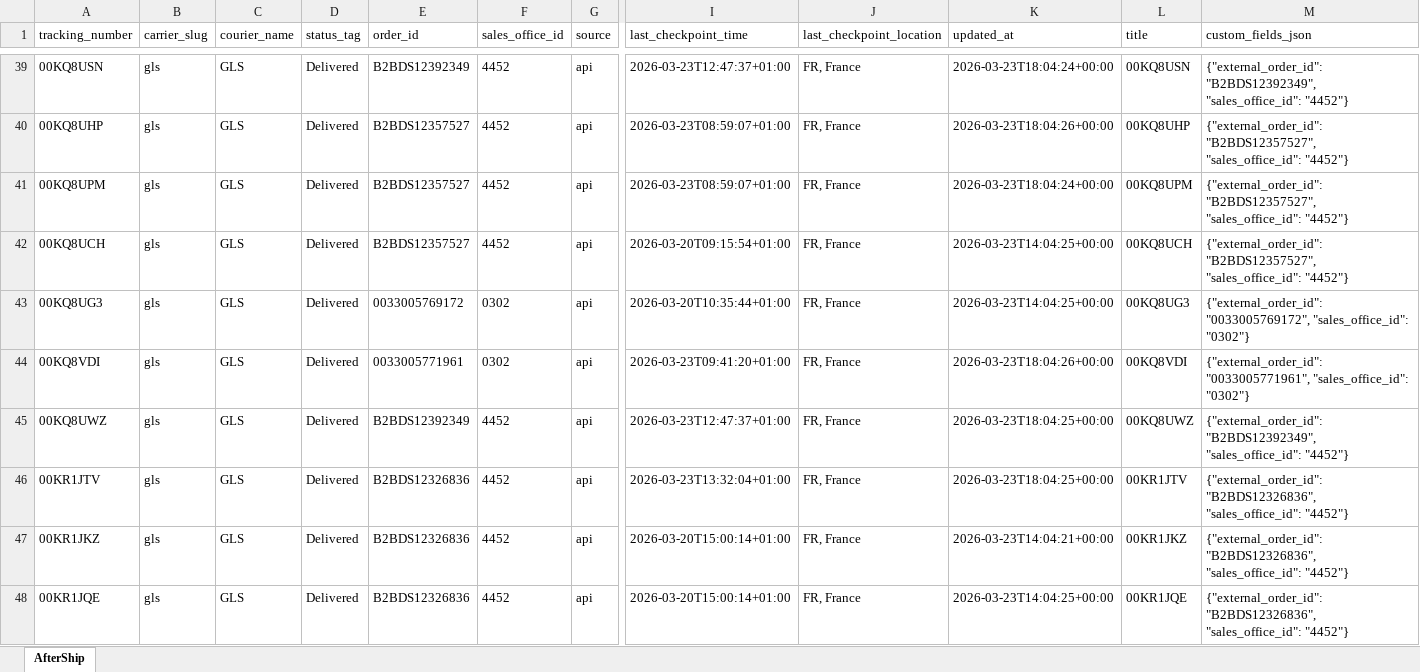
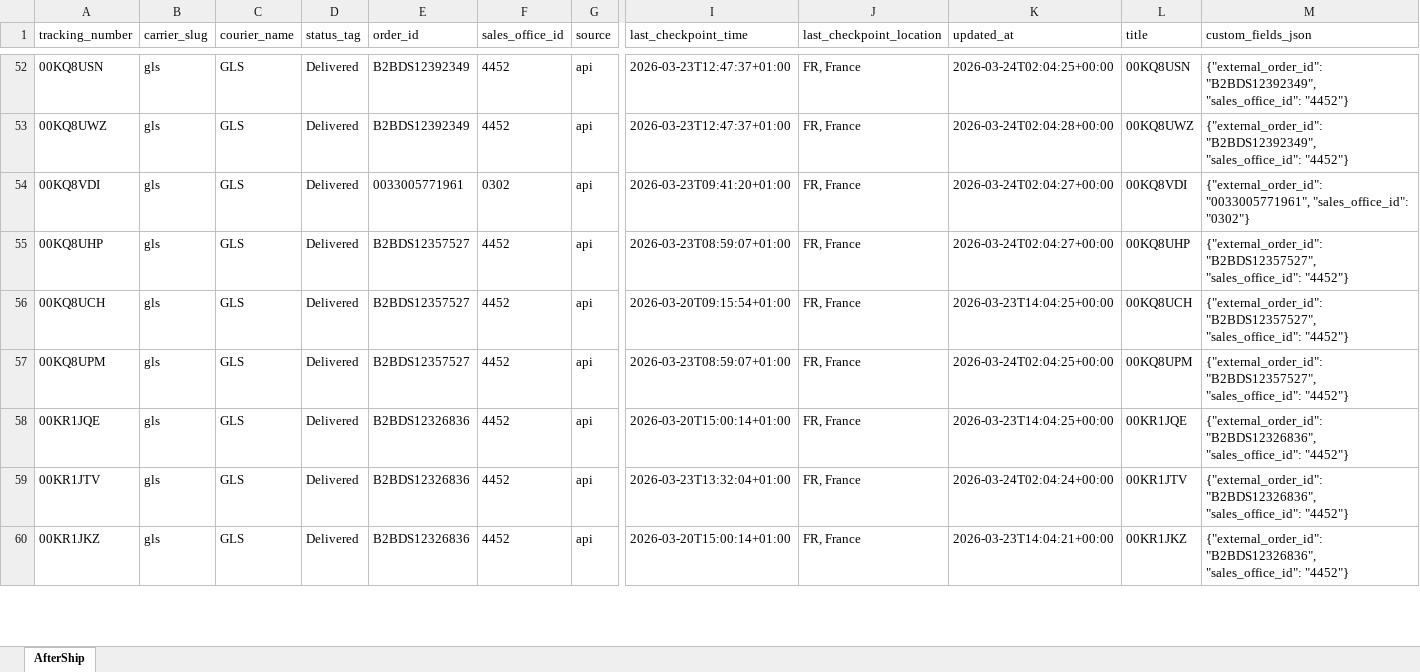
Before and after one commit to Gleamm89/Return-Shipments, an Excel workbook: docs/data/returns_intransit.xlsx, sheet AfterShip, drawn as a sheet; only a part is shown, gaps mark what is left out; values as stored, in another font and other column widths than the file's, no borders; removed rows and columns are numbered as before the commit, all else as after; rows hold the shown columns only; the diff covers the shown part only; the diff names each change by its address in the sheet, - before the commit and + after, or states it on an @@ line.

```diff
--- a/docs/data/returns_intransit.xlsx (sheet AfterShip)
+++ b/docs/data/returns_intransit.xlsx (sheet AfterShip)
-K52 (updated_at): 2026-03-23T18:04:24+00:00
+K52 (updated_at): 2026-03-24T02:04:25+00:00
+row 53: 00KQ8UWZ | gls | GLS | Delivered | B2BDS12392349 | 4452 | api | 2026-03-23T12:47:37+01:00 | FR, France | 2026-03-24T02:04:28+00:00 | 00KQ8UWZ | {"external_order_id": "B2BDS12392349", "sales_office_id": "4452"}
+row 54: 00KQ8VDI | gls | GLS | Delivered | 0033005771961 | 0302 | api | 2026-03-23T09:41:20+01:00 | FR, France | 2026-03-24T02:04:27+00:00 | 00KQ8VDI | {"external_order_id": "0033005771961", "sales_office_id": "0302"}
-K55 (updated_at): 2026-03-23T18:04:26+00:00
+K55 (updated_at): 2026-03-24T02:04:27+00:00
-row 41: 00KQ8UPM | gls | GLS | Delivered | B2BDS12357527 | 4452 | api | 2026-03-23T08:59:07+01:00 | FR, France | 2026-03-23T18:04:24+00:00 | 00KQ8UPM | {"external_order_id": "B2BDS12357527", "sales_office_id": "4452"}
-A57 (tracking_number): 00KQ8UG3
+A57 (tracking_number): 00KQ8UPM
-E57 (order_id): 0033005769172
+E57 (order_id): B2BDS12357527
-F57 (sales_office_id): 0302
+F57 (sales_office_id): 4452
-I57 (last_checkpoint_time): 2026-03-20T10:35:44+01:00
+I57 (last_checkpoint_time): 2026-03-23T08:59:07+01:00
-K57 (updated_at): 2026-03-23T14:04:25+00:00
+K57 (updated_at): 2026-03-24T02:04:25+00:00
-L57 (title): 00KQ8UG3
+L57 (title): 00KQ8UPM
-M57 (custom_fields_json): {"external_order_id": "0033005769172", "sales_office_id": "0302"}
+M57 (custom_fields_json): {"external_order_id": "B2BDS12357527", "sales_office_id": "4452"}
-row 44: 00KQ8VDI | gls | GLS | Delivered | 0033005771961 | 0302 | api | 2026-03-23T09:41:20+01:00 | FR, France | 2026-03-23T18:04:26+00:00 | 00KQ8VDI | {"external_order_id": "0033005771961", "sales_office_id": "0302"}
-A58 (tracking_number): 00KQ8UWZ
+A58 (tracking_number): 00KR1JQE
-E58 (order_id): B2BDS12392349
+E58 (order_id): B2BDS12326836
-I58 (last_checkpoint_time): 2026-03-23T12:47:37+01:00
+I58 (last_checkpoint_time): 2026-03-20T15:00:14+01:00
-K58 (updated_at): 2026-03-23T18:04:25+00:00
+K58 (updated_at): 2026-03-23T14:04:25+00:00
-L58 (title): 00KQ8UWZ
+L58 (title): 00KR1JQE
-M58 (custom_fields_json): {"external_order_id": "B2BDS12392349", "sales_office_id": "4452"}
+M58 (custom_fields_json): {"external_order_id": "B2BDS12326836", "sales_office_id": "4452"}
-K59 (updated_at): 2026-03-23T18:04:25+00:00
+K59 (updated_at): 2026-03-24T02:04:24+00:00
-row 48: 00KR1JQE | gls | GLS | Delivered | B2BDS12326836 | 4452 | api | 2026-03-20T15:00:14+01:00 | FR, France | 2026-03-23T14:04:25+00:00 | 00KR1JQE | {"external_order_id": "B2BDS12326836", "sales_office_id": "4452"}
```
Also changed, not shown: 43 added rows, 42 removed rows, 6 moved rows and 169 edited cells elsewhere in this sheet, 2 other files.
